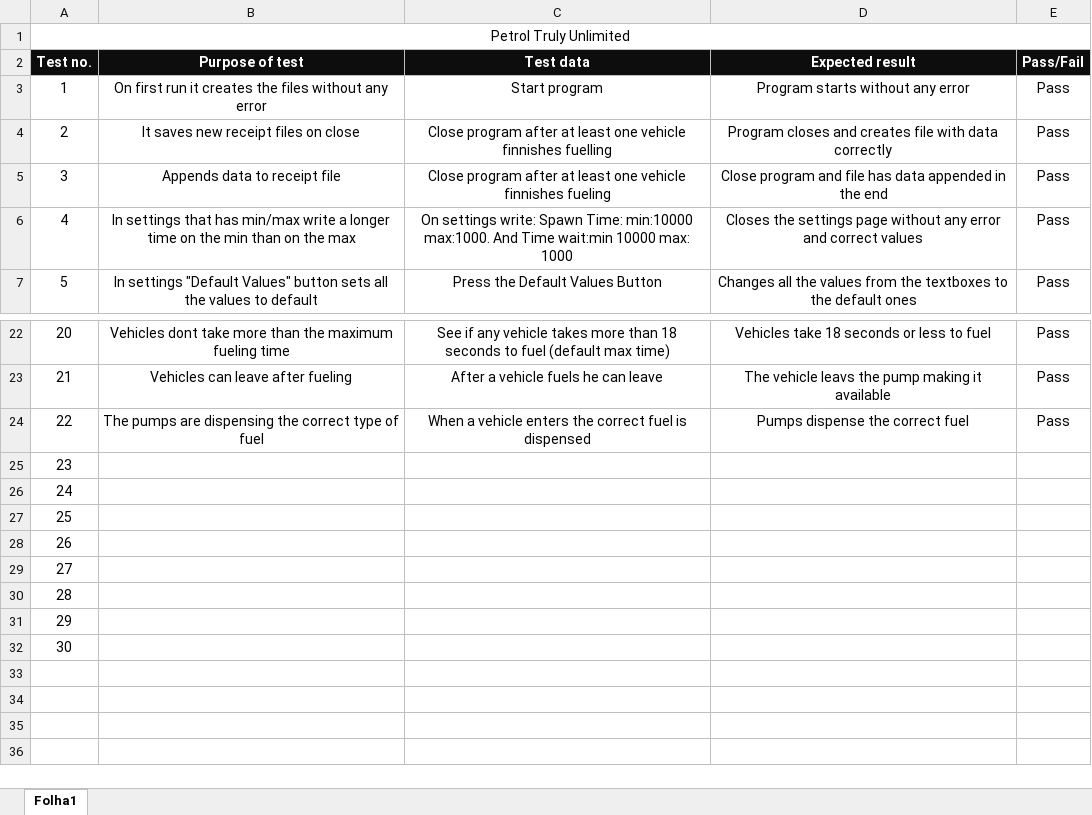
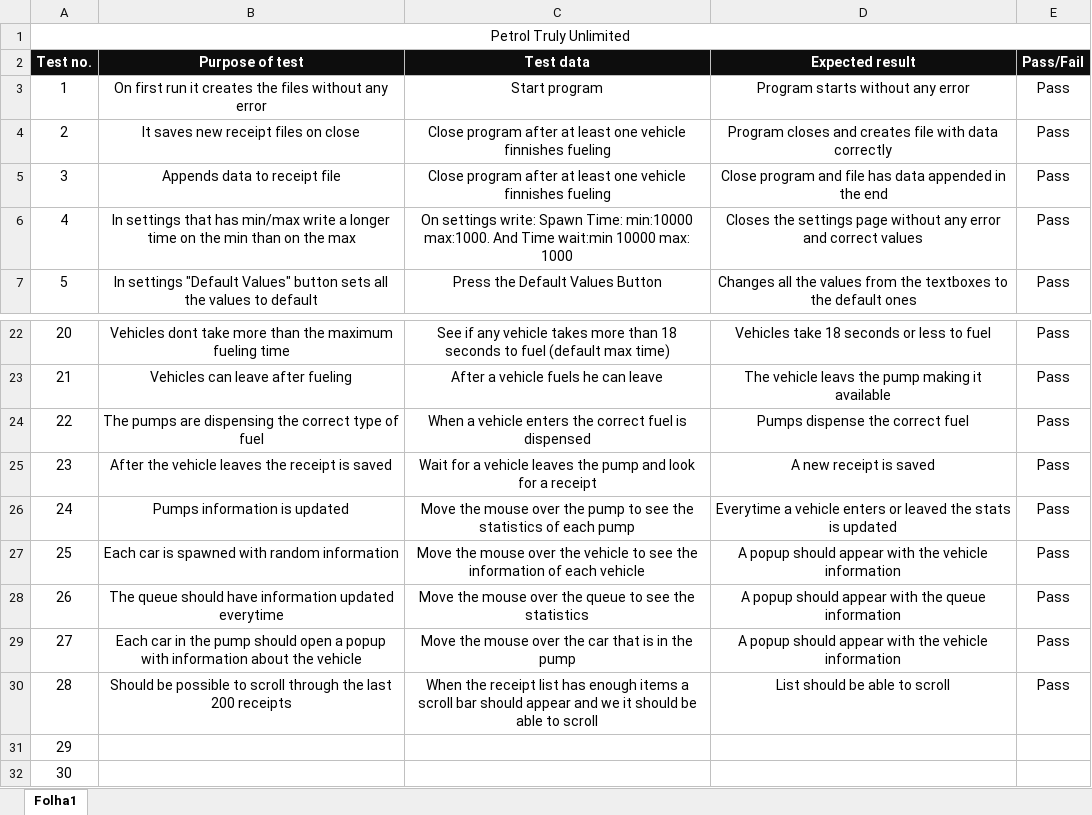
Before and after one commit to gabriel-valente/PetrolTrulyUnlimited, an Excel workbook: Testing.xlsx, sheet Folha1, drawn as a sheet; only a part is shown, gaps mark what is left out; values as stored, in another font and other column widths than the file's, no borders; the diff names each change by its address in the sheet, - before the commit and + after, or states it on an @@ line.

Commit message:
Idk what I have changed

```diff
--- a/Testing.xlsx (sheet Folha1)
+++ b/Testing.xlsx (sheet Folha1)
-C4 (Test data): …vehicle finnishes fuelling
+C4 (Test data): …vehicle finnishes fueling
-B25 (Purpose of test): (empty)
+B25 (Purpose of test): After the vehicle leaves the receipt is saved
-C25 (Test data): (empty)
+C25 (Test data): Wait for a vehicle leaves the pump and look for a receipt
-D25 (Expected result): (empty)
+D25 (Expected result): A new receipt is saved
-E25:E30 (Pass/Fail): (empty)
+E25:E30 (Pass/Fail): Pass
-B26 (Purpose of test): (empty)
+B26 (Purpose of test): Pumps information is updated
-C26 (Test data): (empty)
+C26 (Test data): Move the mouse over the pump to see the statistics of each pump
-D26 (Expected result): (empty)
+D26 (Expected result): Everytime a vehicle enters or leaved the stats is updated
-B27 (Purpose of test): (empty)
+B27 (Purpose of test): Each car is spawned with random information
-C27 (Test data): (empty)
+C27 (Test data): Move the mouse over the vehicle to see the information of each vehicle
-D27 (Expected result): (empty)
+D27 (Expected result): A popup should appear with the vehicle information
-B28 (Purpose of test): (empty)
+B28 (Purpose of test): The queue should have information updated everytime
-C28 (Test data): (empty)
+C28 (Test data): Move the mouse over the queue to see the statistics
-D28 (Expected result): (empty)
+D28 (Expected result): A popup should appear with the queue information
-B29 (Purpose of test): (empty)
+B29 (Purpose of test): Each car in the pump should open a popup with information about the vehicle
-C29 (Test data): (empty)
+C29 (Test data): Move the mouse over the car that is in the pump
-D29 (Expected result): (empty)
+D29 (Expected result): A popup should appear with the vehicle information
-B30 (Purpose of test): (empty)
+B30 (Purpose of test): Should be possible to scroll through the last 200 receipts
-C30 (Test data): (empty)
+C30 (Test data): When the receipt list has enough items a scroll bar should appear and we it should be able to scroll
-D30 (Expected result): (empty)
+D30 (Expected result): List should be able to scroll
```
Also changed, not shown: 3 other files.
